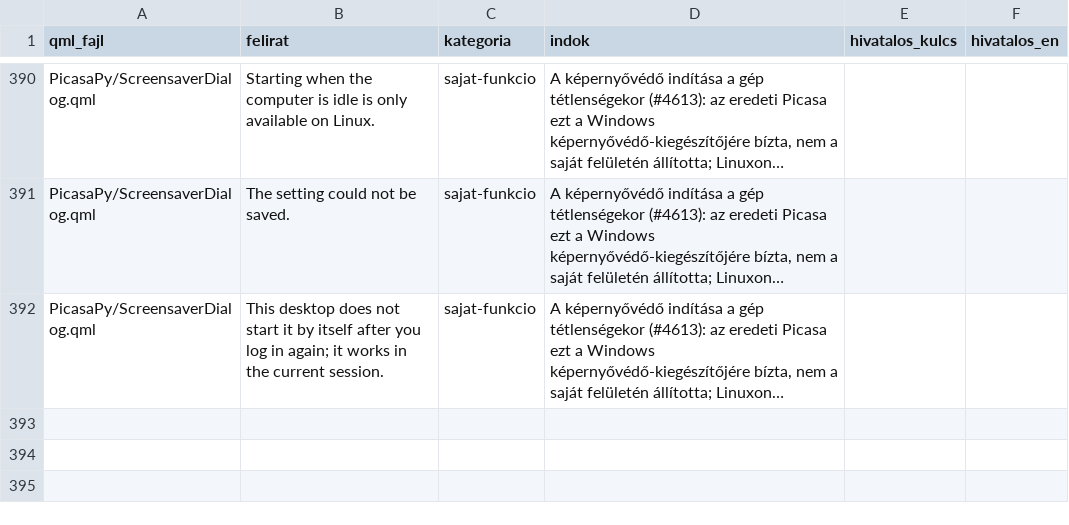
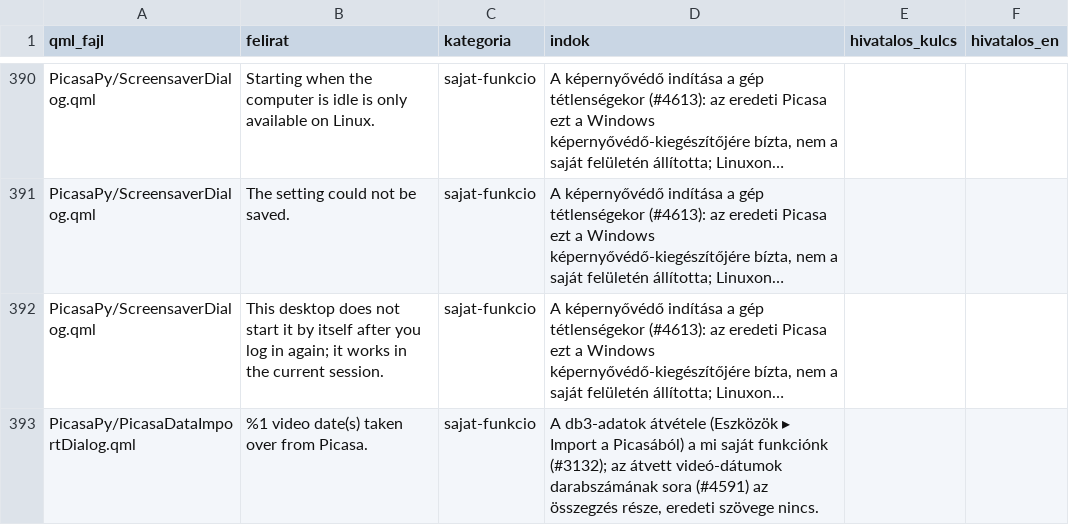
Before and after one commit to sanchomuzax/PicasaPy, a TSV file: docs/specs/ui-tobblet-besorolas.tsv, drawn as a sheet; only a part is shown, gaps mark what is left out; long unchanged cells end in …; the diff names each change by its address in the sheet, - before the commit and + after, or states it on an @@ line.

```diff
--- a/docs/specs/ui-tobblet-besorolas.tsv
+++ b/docs/specs/ui-tobblet-besorolas.tsv
+row 393: PicasaPy/PicasaDataImportDialog.qml | %1 video date(s) taken over from Picasa. | sajat-funkcio | A db3-adatok átvétele (Eszközök ▸ Import a Picasából) a mi saját funkciónk (#3132); az átvett videó-dátumok darabszámának sora (#4591) az összegzés része, eredeti szövege nincs.
```
Also changed, not shown: 57 other files.
